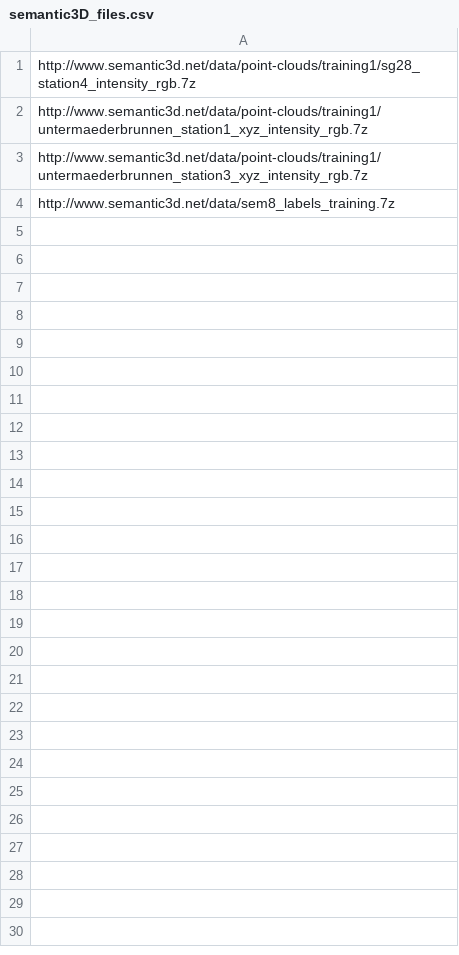
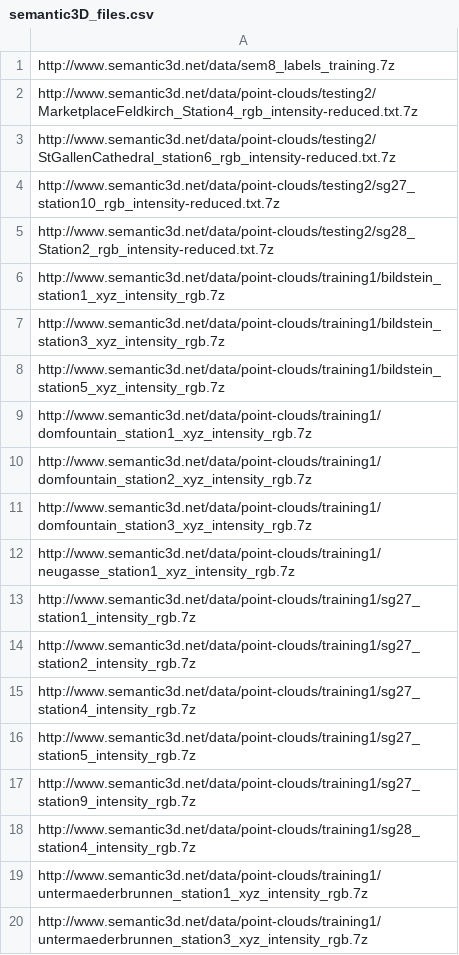
Before and after one commit to isl-org/Open3D-PointNet2-Semantic3D, a CSV file: dataset/semantic_raw/semantic3D_files.csv, drawn as a sheet.

Commit message:
fix bug in semantic3D_files.csv

```diff
--- a/dataset/semantic_raw/semantic3D_files.csv
+++ b/dataset/semantic_raw/semantic3D_files.csv
@@ -1 +1,18 @@
+http://www.semantic3d.net/data/sem8_labels_training.7z
+http://www.semantic3d.net/data/point-clouds/testing2/MarketplaceFeldkirch_Station4_rgb_intensity-reduced.txt.7z
+http://www.semantic3d.net/data/point-clouds/testing2/StGallenCathedral_station6_rgb_intensity-reduced.txt.7z
+http://www.semantic3d.net/data/point-clouds/testing2/sg27_station10_rgb_intensity-reduced.txt.7z
+http://www.semantic3d.net/data/point-clouds/testing2/sg28_Station2_rgb_intensity-reduced.txt.7z
+http://www.semantic3d.net/data/point-clouds/training1/bildstein_station1_xyz_intensity_rgb.7z
+http://www.semantic3d.net/data/point-clouds/training1/bildstein_station3_xyz_intensity_rgb.7z
+http://www.semantic3d.net/data/point-clouds/training1/bildstein_station5_xyz_intensity_rgb.7z
+http://www.semantic3d.net/data/point-clouds/training1/domfountain_station1_xyz_intensity_rgb.7z
+http://www.semantic3d.net/data/point-clouds/training1/domfountain_station2_xyz_intensity_rgb.7z
+http://www.semantic3d.net/data/point-clouds/training1/domfountain_station3_xyz_intensity_rgb.7z
+http://www.semantic3d.net/data/point-clouds/training1/neugasse_station1_xyz_intensity_rgb.7z
+http://www.semantic3d.net/data/point-clouds/training1/sg27_station1_intensity_rgb.7z
+http://www.semantic3d.net/data/point-clouds/training1/sg27_station2_intensity_rgb.7z
+http://www.semantic3d.net/data/point-clouds/training1/sg27_station4_intensity_rgb.7z
+http://www.semantic3d.net/data/point-clouds/training1/sg27_station5_intensity_rgb.7z
+http://www.semantic3d.net/data/point-clouds/training1/sg27_station9_intensity_rgb.7z
 http://www.semantic3d.net/data/point-clouds/training1/sg28_station4_intensity_rgb.7z
@@ -3,2 +20 @@ http://www.semantic3d.net/data/point-clouds/training1/untermaederbrunnen_station
 http://www.semantic3d.net/data/point-clouds/training1/untermaederbrunnen_station3_xyz_intensity_rgb.7z
-http://www.semantic3d.net/data/sem8_labels_training.7z
```
